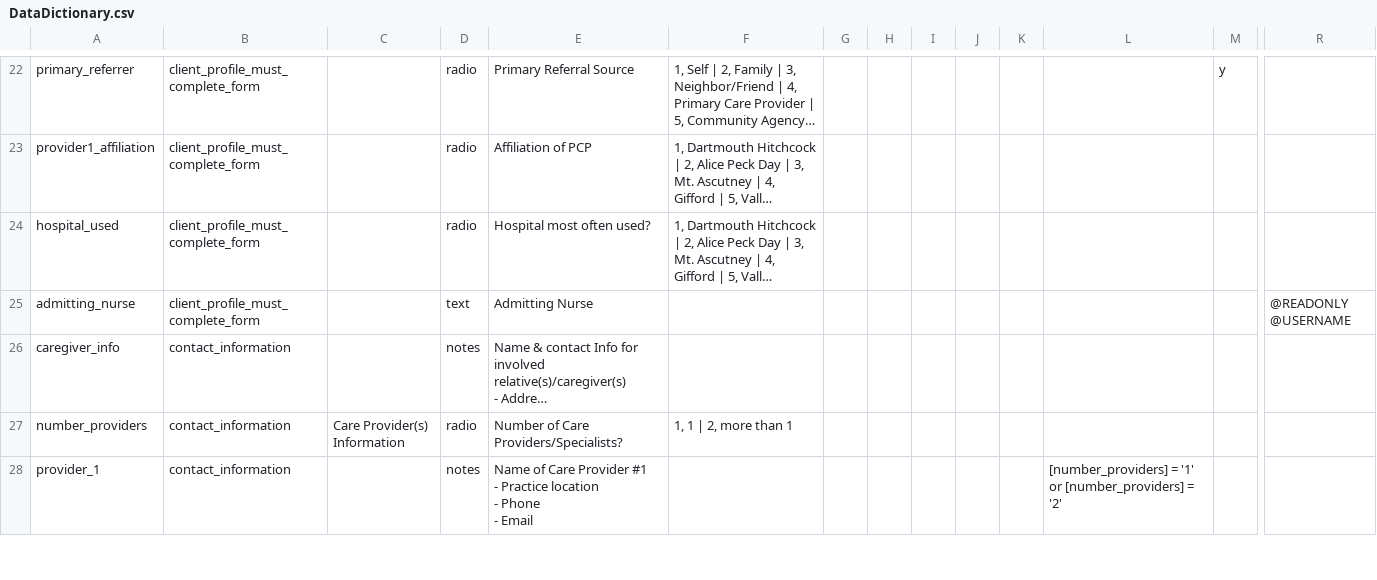
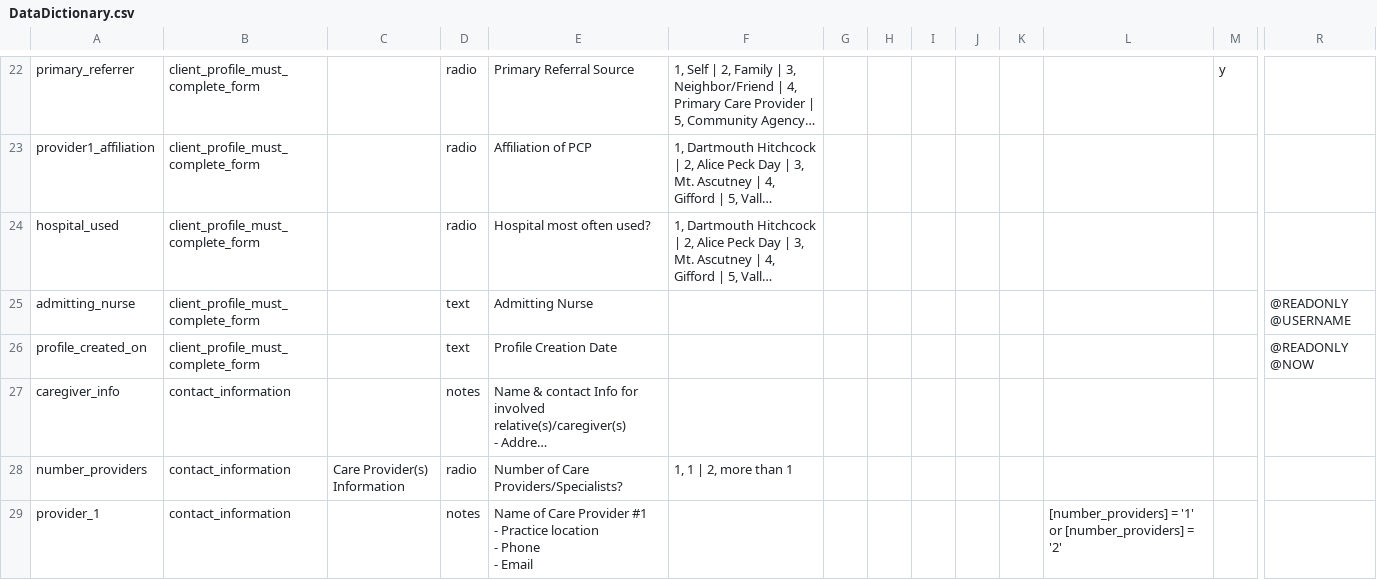
Before and after one commit to lcarlp/uvcnp, a CSV file: DataDictionary.csv, drawn as a sheet; only a part is shown, gaps mark what is left out; long unchanged cells end in …; rows hold the shown columns only; the diff names each change by its address in the sheet, - before the commit and + after, or states it on an @@ line.

Commit message:
Added profile creation date.

```diff
--- a/DataDictionary.csv
+++ b/DataDictionary.csv
+row 26: profile_created_on | client_profile_must_complete_form |  | text | Profile Creation Date |  |  |  |  |  |  |  |  | @READONLY @NOW
```
